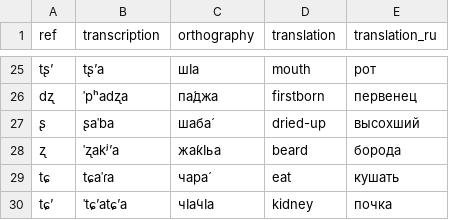
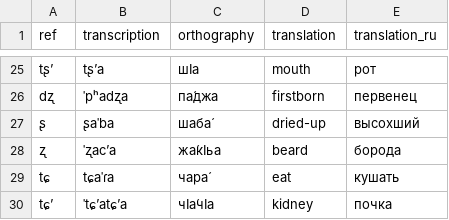
Before and after one commit to agricolamz/2021_abaza_phonology, a CSV file: data/t_cons_examples.csv, drawn as a sheet; only a part is shown, gaps mark what is left out.

```diff
--- a/data/t_cons_examples.csv
+++ b/data/t_cons_examples.csv
@@ -27,3 +27,3 @@ dʐ,ˈpʰadʐa,па́джа,firstborn,первенец
 ʂ,ʂaˈba,шаба́,dried-up,высохший
-ʐ  ,ˈʐakʲ’a,жа́кIьа,beard,борода
+ʐ  ,ˈʐac’a,жа́кIьа,beard,борода
 tɕ,tɕaˈɾa,чара́,eat,кушать
```
Also changed, not shown: data/abaza_map.csv, data/t_post_alveolar.csv, 5 other files.
